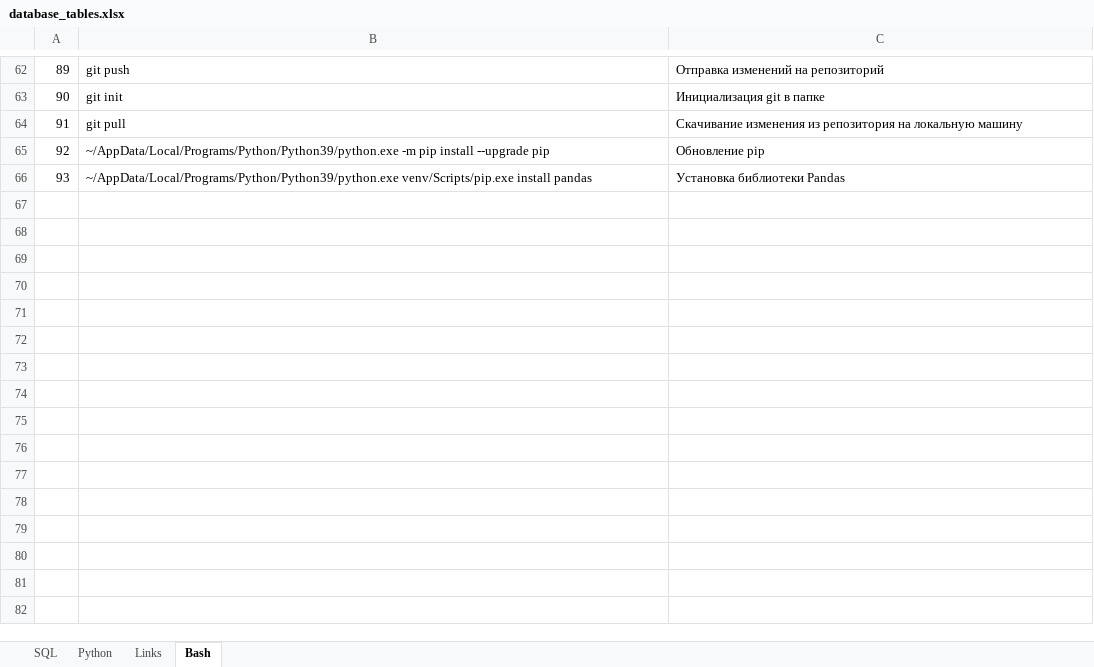
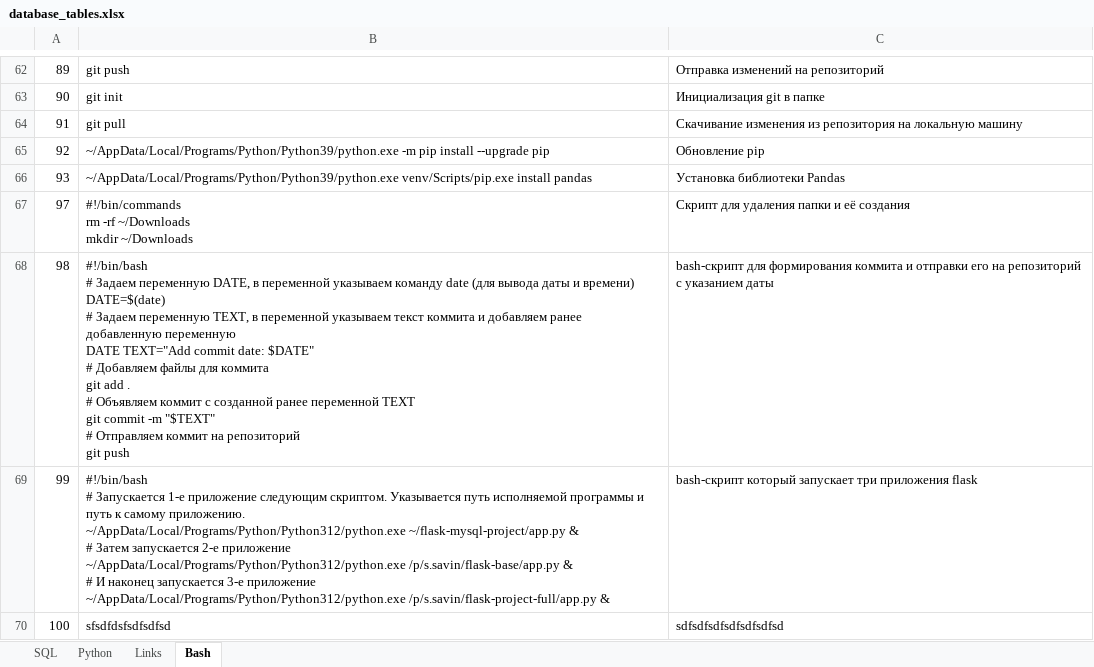
Before and after one commit to savinsyu/project, an Excel workbook: files/database_tables.xlsx, sheet Bash, drawn as a sheet; only a part is shown, gaps mark what is left out; values as stored, in another font and other column widths than the file's, no borders; ↵ is a line break in a cell; the diff names each change by its address in the sheet, - before the commit and + after, or states it on an @@ line.

```diff
--- a/files/database_tables.xlsx (sheet Bash)
+++ b/files/database_tables.xlsx (sheet Bash)
+row 67: 97 | #!/bin/commands ↵ rm -rf ~/Downloads ↵ mkdir ~/Downloads | Скрипт для удаления папки и её создания
+row 68: 98 | #!/bin/bash ↵ # Задаем переменную DATE, в переменной указываем команду date (для вывода даты и времени) ↵ DATE=$(date) ↵ # Задаем переменную TEXT, в переменной указываем текст коммита и добавляем ранее добавленную переменную ↵ DATE TEXT="Add commit date: $DATE" ↵ # Добавляем файлы для коммита ↵ git add . ↵ # Объявляем коммит с созданной ранее переменной TEXT ↵ git commit -m "$TEXT" ↵ # Отправляем коммит на репозиторий ↵ git push | bash-скрипт для формирования коммита и отправки его на репозиторий с указанием даты
+row 69: 99 | #!/bin/bash ↵ # Запускается 1-е приложение следующим скриптом. Указывается путь исполняемой программы и путь к самому приложению. ↵ ~/AppData/Local/Programs/Python/Python312/python.exe ~/flask-mysql-project/app.py & ↵ # Затем запускается 2-е приложение ↵ ~/AppData/Local/Programs/Python/Python312/python.exe /p/s.savin/flask-base/app.py & ↵ # И наконец запускается 3-е приложение ↵ ~/AppData/Local/Programs/Python/Python312/python.exe /p/s.savin/flask-project-full/app.py & | bash-скрипт который запускает три приложения flask
+row 70: 100 | sfsdfdsfsdfsdfsd | sdfsdfsdfsdfsdfsdfsd
```
Also changed, not shown: sheet Python, 9 other files.
